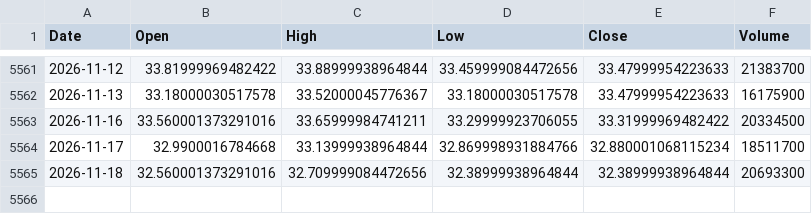
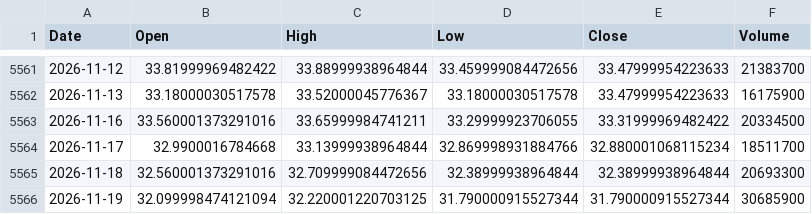
Before and after one commit to kittycapital/etf_fund_flow, a CSV file: data/prices/FXI.csv, drawn as a sheet; only a part is shown, gaps mark what is left out; the diff names each change by its address in the sheet, - before the commit and + after, or states it on an @@ line.

```diff
--- a/data/prices/FXI.csv
+++ b/data/prices/FXI.csv
+row 5566: 2026-11-19 | 32.099998474121094 | 32.220001220703125 | 31.790000915527344 | 31.790000915527344 | 30685900
```
Also changed, not shown: data/prices/COPX.csv, data/prices/EWY.csv, 40 other files.
